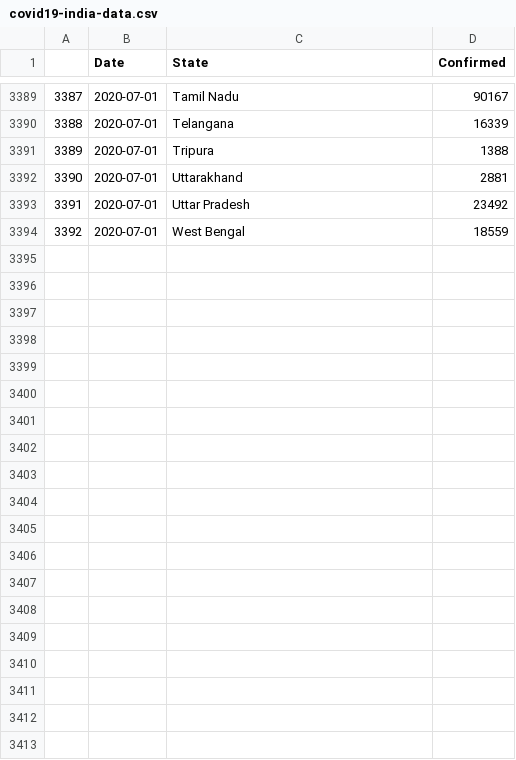
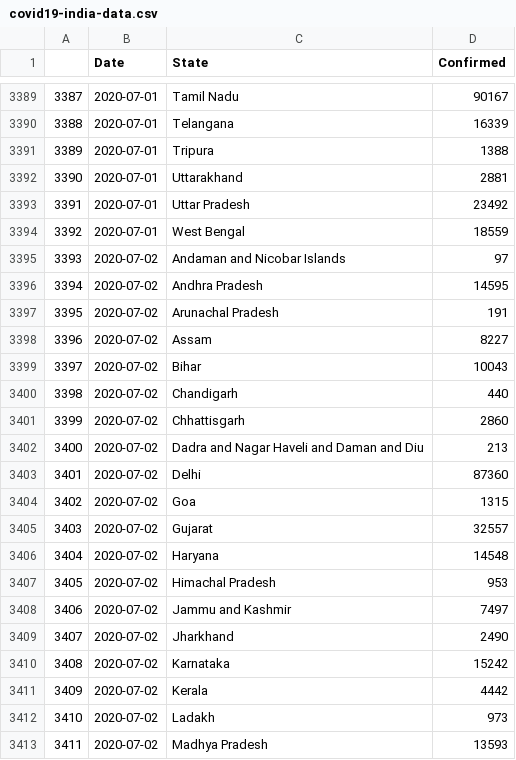
Before and after one commit to malahal/covid19, a CSV file: covid19-india-data.csv, drawn as a sheet; only a part is shown, gaps mark what is left out; the diff covers the shown part only; the diff names each change by its address in the sheet, - before the commit and + after, or states it on an @@ line.

```diff
--- a/covid19-india-data.csv
+++ b/covid19-india-data.csv
+row 3395: 3393 | 2020-07-02 | Andaman and Nicobar Islands | 97
+row 3396: 3394 | 2020-07-02 | Andhra Pradesh | 14595
+row 3397: 3395 | 2020-07-02 | Arunachal Pradesh | 191
+row 3398: 3396 | 2020-07-02 | Assam | 8227
+row 3399: 3397 | 2020-07-02 | Bihar | 10043
+row 3400: 3398 | 2020-07-02 | Chandigarh | 440
+row 3401: 3399 | 2020-07-02 | Chhattisgarh | 2860
+row 3402: 3400 | 2020-07-02 | Dadra and Nagar Haveli and Daman and Diu | 213
+row 3403: 3401 | 2020-07-02 | Delhi | 87360
+row 3404: 3402 | 2020-07-02 | Goa | 1315
+row 3405: 3403 | 2020-07-02 | Gujarat | 32557
+row 3406: 3404 | 2020-07-02 | Haryana | 14548
+row 3407: 3405 | 2020-07-02 | Himachal Pradesh | 953
+row 3408: 3406 | 2020-07-02 | Jammu and Kashmir | 7497
+row 3409: 3407 | 2020-07-02 | Jharkhand | 2490
+row 3410: 3408 | 2020-07-02 | Karnataka | 15242
+row 3411: 3409 | 2020-07-02 | Kerala | 4442
+row 3412: 3410 | 2020-07-02 | Ladakh | 973
+row 3413: 3411 | 2020-07-02 | Madhya Pradesh | 13593
```
Also changed, not shown: 16 added rows elsewhere in this file, 4 other files.
